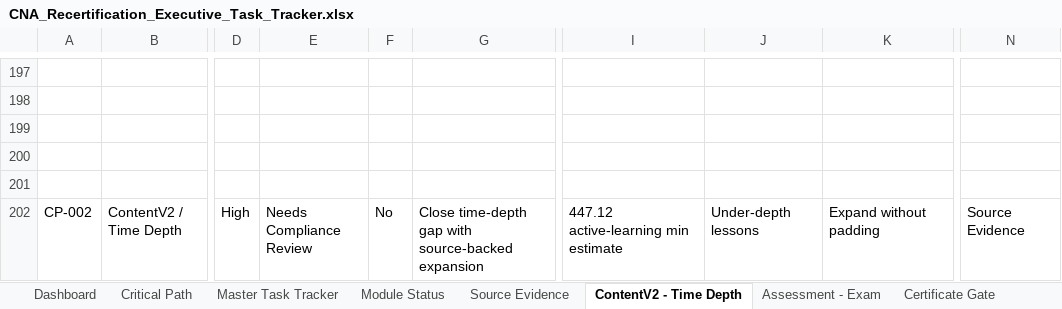
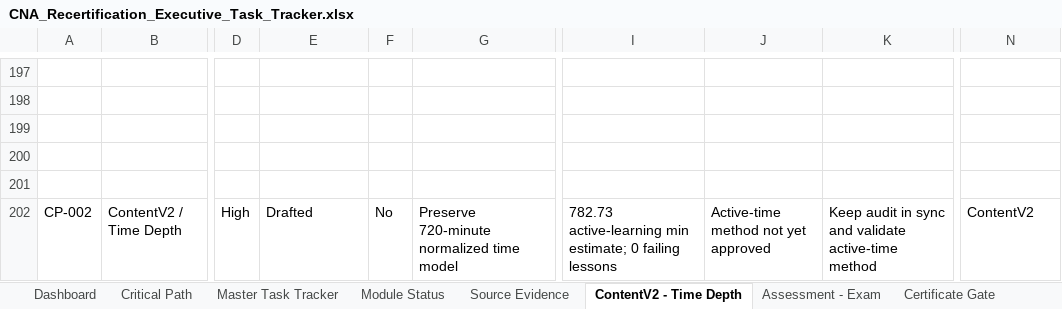
Before and after one commit to robertp-max/CNA_Recertification_Theory_Clinical_Support, an Excel workbook: CNA-Recert-Course/_CNA_Recert/CNA-Recert-Course_CNA_Recert/CNA_Recertification_Executive_Task_Tracker.xlsx, sheet ContentV2 - Time Depth, drawn as a sheet; only a part is shown, gaps mark what is left out; values as stored, in another font and other column widths than the file's, no borders; conditional formats not drawn; the diff names each change by its address in the sheet, - before the commit and + after, or states it on an @@ line.

```diff
--- a/CNA-Recert-Course/_CNA_Recert/CNA-Recert-Course_CNA_Recert/CNA_Recertification_Executive_Task_Tracker.xlsx (sheet ContentV2 - Time Depth)
+++ b/CNA-Recert-Course/_CNA_Recert/CNA-Recert-Course_CNA_Recert/CNA_Recertification_Executive_Task_Tracker.xlsx (sheet ContentV2 - Time Depth)
-E202: Needs Compliance Review
+E202: Drafted
-G202: Close time-depth gap with source-backed expansion
+G202: Preserve 720-minute normalized time model
-I202: 447.12 active-learning min estimate
+I202: 782.73 active-learning min estimate; 0 failing lessons
-J202: Under-depth lessons
+J202: Active-time method not yet approved
-K202: Expand without padding
+K202: Keep audit in sync and validate active-time method
-N202: Source Evidence
+N202: ContentV2
```
Also changed, not shown: sheet Module Status, sheet Critical Path, sheet Master Task Tracker, sheet Source Evidence, sheet Assessment - Exam, 7 other files.
